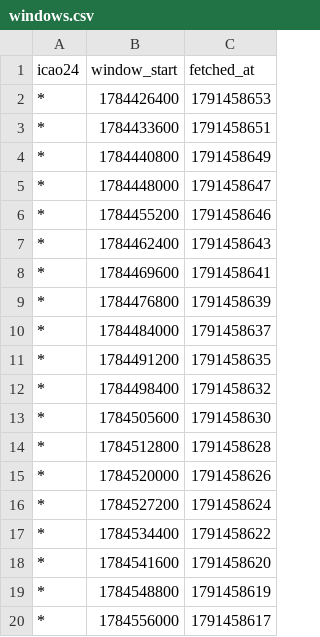
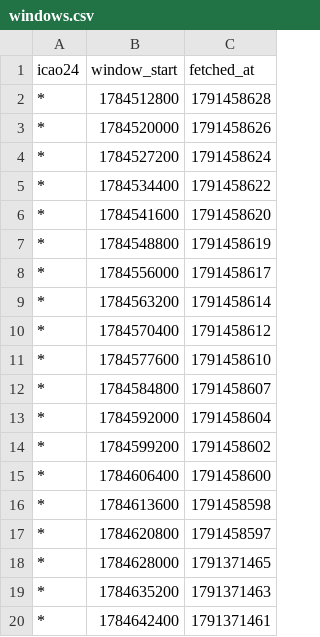
Before and after one commit to phelelep/Jet_Scrapper, a CSV file: data/windows.csv, drawn as a sheet; only a part is shown; the shorter side is filled out with more unchanged rows.

```diff
--- a/data/windows.csv
+++ b/data/windows.csv
@@ -1,14 +1,2 @@
 icao24,window_start,fetched_at
-*,1784426400,1791458653
-*,1784433600,1791458651
-*,1784440800,1791458649
-*,1784448000,1791458647
-*,1784455200,1791458646
-*,1784462400,1791458643
-*,1784469600,1791458641
-*,1784476800,1791458639
-*,1784484000,1791458637
-*,1784491200,1791458635
-*,1784498400,1791458632
-*,1784505600,1791458630
 *,1784512800,1791458628
```
Also changed, not shown: data/flights.csv, data/runs.csv, 1 other file.
